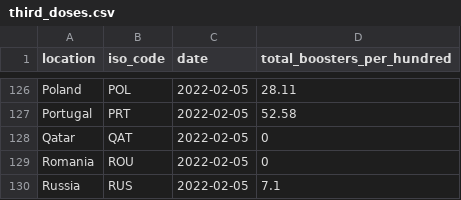
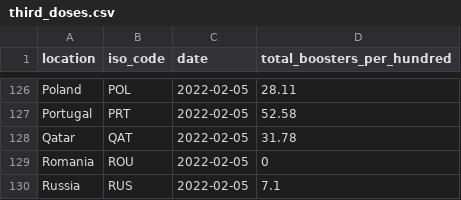
Before and after one commit to pixgarden/scrape-automation, a CSV file: third_doses.csv, drawn as a sheet; only a part is shown, gaps mark what is left out.

```diff
--- a/third_doses.csv
+++ b/third_doses.csv
@@ -127,3 +127,3 @@ Poland,POL,2022-02-05,28.11
 Portugal,PRT,2022-02-05,52.58
-Qatar,QAT,2022-02-05,0
+Qatar,QAT,2022-02-05,31.78
 Romania,ROU,2022-02-05,0
```
Also changed, not shown: 1 other file.
